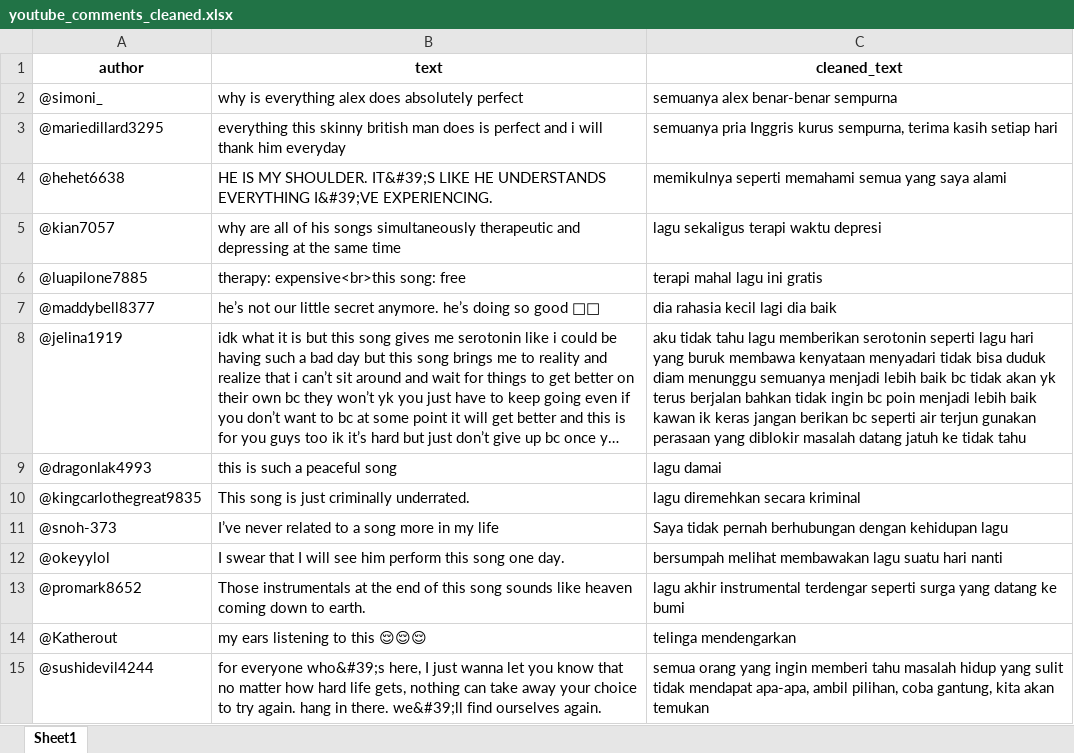
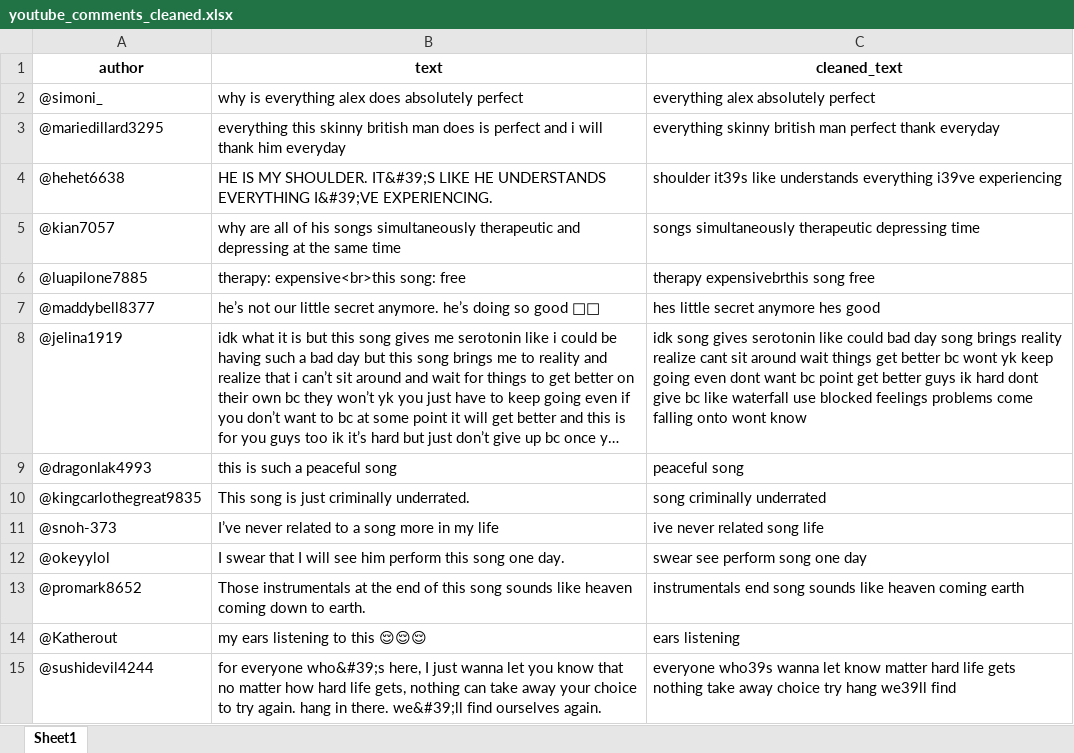
Before and after one commit to GlanesC/sentiment-analisis-emosi-lagu-always-by-ROC, an Excel workbook: youtube_comments_cleaned.xlsx, sheet Sheet1, drawn as a sheet; only a part is shown; long unchanged cells end in …; values as stored, in another font and other column widths than the file's, no borders; the diff covers the shown part only; the diff names each change by its address in the sheet, - before the commit and + after, or states it on an @@ line.

Commit message:
sentiment-analisis-emosi-lagu-always-by-ROC

```diff
--- a/youtube_comments_cleaned.xlsx (sheet Sheet1)
+++ b/youtube_comments_cleaned.xlsx (sheet Sheet1)
-C2 (cleaned_text): semuanya alex benar-benar sempurna
+C2 (cleaned_text): everything alex absolutely perfect
-C3 (cleaned_text): semuanya pria Inggris kurus sempurna, terima kasih setiap hari
+C3 (cleaned_text): everything skinny british man perfect thank everyday
-C4 (cleaned_text): memikulnya seperti memahami semua yang saya alami
+C4 (cleaned_text): shoulder it39s like understands everything i39ve experiencing
-C5 (cleaned_text): lagu sekaligus terapi waktu depresi
+C5 (cleaned_text): songs simultaneously therapeutic depressing time
-C6 (cleaned_text): terapi mahal lagu ini gratis
+C6 (cleaned_text): therapy expensivebrthis song free
-C7 (cleaned_text): dia rahasia kecil lagi dia baik
+C7 (cleaned_text): hes little secret anymore hes good
-C8 (cleaned_text): aku tidak tahu lagu memberikan serotonin seperti lagu hari yang buruk membawa kenyataan menyadari tidak bisa duduk diam menunggu semuanya menjadi lebih baik bc tidak akan yk terus berjalan bahkan tidak ingin bc poin menjadi lebih baik kawan ik keras jangan berikan bc seperti air terjun gunakan perasaan yang diblokir masalah datang jatuh ke tidak tahu
+C8 (cleaned_text): idk song gives serotonin like could bad day song brings reality realize cant sit around wait things get better bc wont yk keep going even dont want bc point get better guys ik hard dont give bc like waterfall use blocked feelings problems come falling onto wont know
-C9 (cleaned_text): lagu damai
+C9 (cleaned_text): peaceful song
-C10 (cleaned_text): lagu diremehkan secara kriminal
+C10 (cleaned_text): song criminally underrated
-C11 (cleaned_text): Saya tidak pernah berhubungan dengan kehidupan lagu
+C11 (cleaned_text): ive never related song life
-C12 (cleaned_text): bersumpah melihat membawakan lagu suatu hari nanti
+C12 (cleaned_text): swear see perform song one day
-C13 (cleaned_text): lagu akhir instrumental terdengar seperti surga yang datang ke bumi
+C13 (cleaned_text): instrumentals end song sounds like heaven coming earth
-C14 (cleaned_text): telinga mendengarkan
+C14 (cleaned_text): ears listening
-C15 (cleaned_text): semua orang yang ingin memberi tahu masalah hidup yang sulit tidak mendapat apa-apa, ambil pilihan, coba gantung, kita akan temukan
+C15 (cleaned_text): everyone who39s wanna let know matter hard life gets nothing take away choice try hang we39ll find
```
Also changed, not shown: 961 edited cells elsewhere in this sheet, 1 other file.
